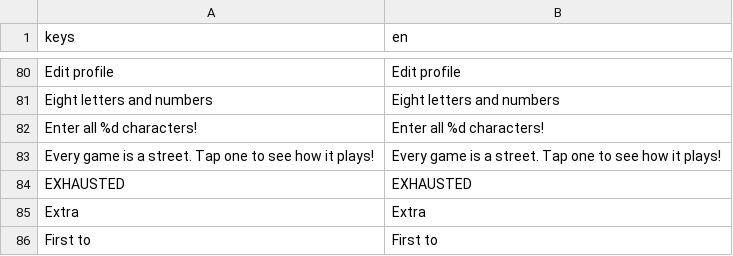
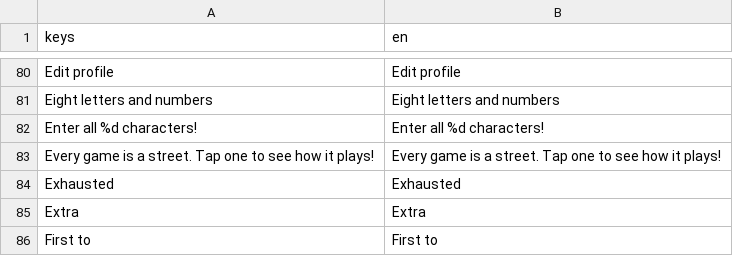
Before and after one commit to earl-gh/kalyeah, a CSV file: data/i18n/strings.csv, drawn as a sheet; only a part is shown, gaps mark what is left out.

```diff
--- a/data/i18n/strings.csv
+++ b/data/i18n/strings.csv
@@ -85,3 +85,3 @@ Enter all %d characters!,Enter all %d characters!
 Every game is a street. Tap one to see how it plays!,Every game is a street. Tap one to see how it plays!
-EXHAUSTED,EXHAUSTED
+Exhausted,Exhausted
 Extra,Extra
```
Also changed, not shown: 1 other file.
